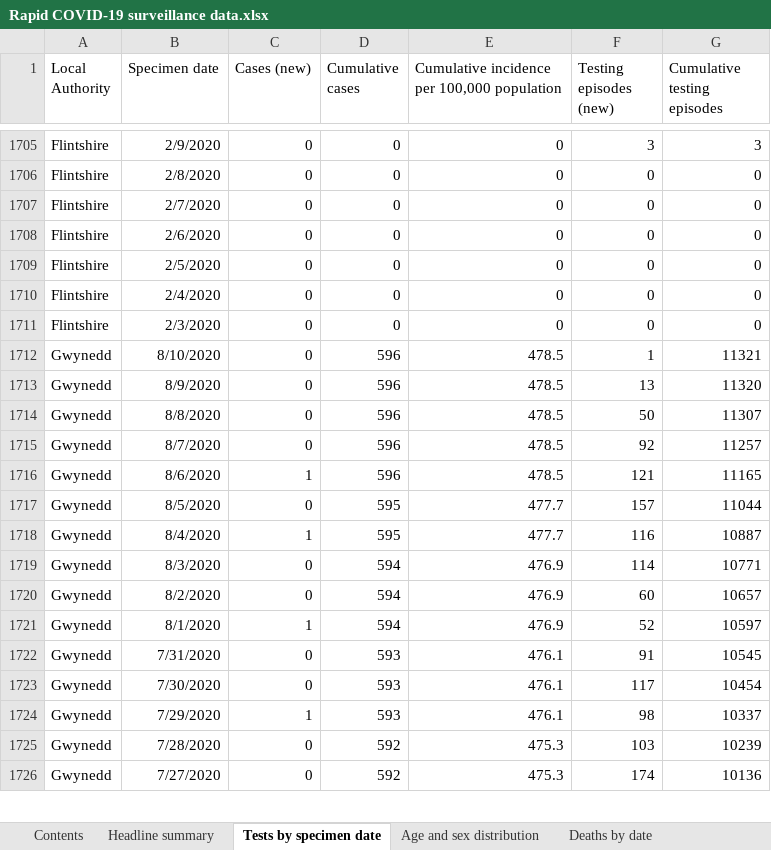
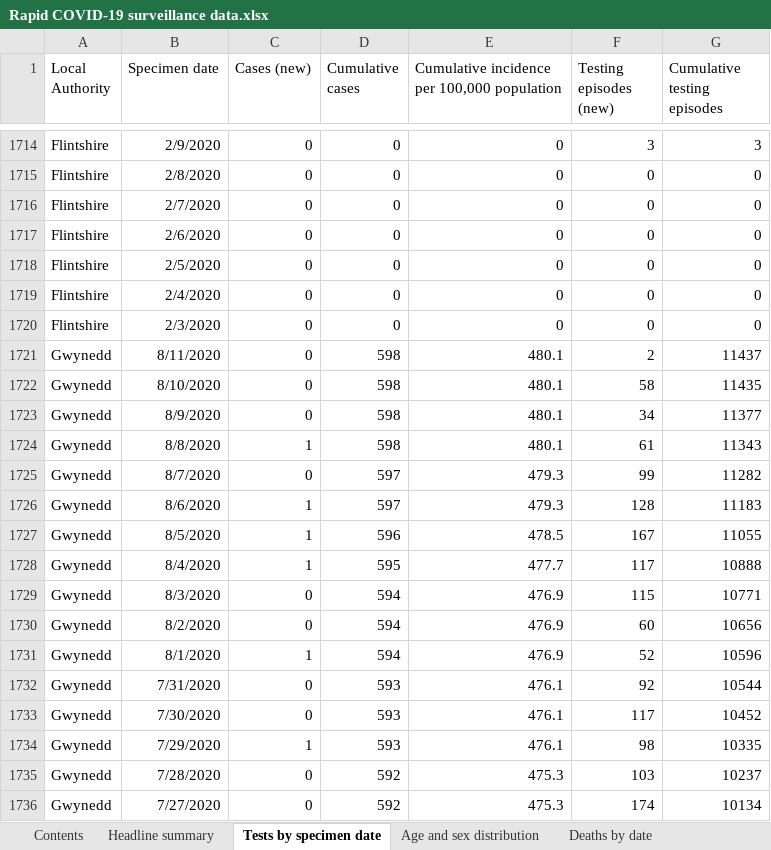
Before and after one commit to geeogi/covid-19-uk-data, an Excel workbook: data/raw/phw/Rapid COVID-19 surveillance data.xlsx, sheet Tests by specimen date, drawn as a sheet; only a part is shown, gaps mark what is left out; values as stored, in another font and other column widths than the file's, no borders; addresses are those after the commit; the diff covers the shown part only; the diff names each change by its address in the sheet, - before the commit and + after, or states it on an @@ line.

```diff
--- a/data/raw/phw/Rapid COVID-19 surveillance data.xlsx (sheet Tests by specimen date)
+++ b/data/raw/phw/Rapid COVID-19 surveillance data.xlsx (sheet Tests by specimen date)
+row 1721: Gwynedd | 8/11/2020 | 0 | 598 | 480.1 | 2 | 11437
-D1722:D1724 (Cumulative cases): 596
+D1722:D1724 (Cumulative cases): 598
-E1722:E1724: 478.5
+E1722:E1724: 480.1
-F1722 (Testing episodes (new)): 1
+F1722 (Testing episodes (new)): 58
-G1722 (Cumulative testing episodes): 11321
+G1722 (Cumulative testing episodes): 11435
-F1723 (Testing episodes (new)): 13
+F1723 (Testing episodes (new)): 34
-G1723 (Cumulative testing episodes): 11320
+G1723 (Cumulative testing episodes): 11377
-C1724 (Cases (new)): 0
+C1724 (Cases (new)): 1
-F1724 (Testing episodes (new)): 50
+F1724 (Testing episodes (new)): 61
-G1724 (Cumulative testing episodes): 11307
+G1724 (Cumulative testing episodes): 11343
-D1725:D1726 (Cumulative cases): 596
+D1725:D1726 (Cumulative cases): 597
-E1725:E1726: 478.5
+E1725:E1726: 479.3
-F1725 (Testing episodes (new)): 92
+F1725 (Testing episodes (new)): 99
-G1725 (Cumulative testing episodes): 11257
+G1725 (Cumulative testing episodes): 11282
-F1726 (Testing episodes (new)): 121
+F1726 (Testing episodes (new)): 128
-G1726 (Cumulative testing episodes): 11165
+G1726 (Cumulative testing episodes): 11183
-C1727 (Cases (new)): 0
+C1727 (Cases (new)): 1
-D1727 (Cumulative cases): 595
+D1727 (Cumulative cases): 596
-E1727: 477.7
+E1727: 478.5
-F1727 (Testing episodes (new)): 157
+F1727 (Testing episodes (new)): 167
-G1727 (Cumulative testing episodes): 11044
+G1727 (Cumulative testing episodes): 11055
-F1728 (Testing episodes (new)): 116
+F1728 (Testing episodes (new)): 117
-G1728 (Cumulative testing episodes): 10887
+G1728 (Cumulative testing episodes): 10888
-F1729 (Testing episodes (new)): 114
+F1729 (Testing episodes (new)): 115
-G1730 (Cumulative testing episodes): 10657
+G1730 (Cumulative testing episodes): 10656
-G1731 (Cumulative testing episodes): 10597
+G1731 (Cumulative testing episodes): 10596
-F1732 (Testing episodes (new)): 91
+F1732 (Testing episodes (new)): 92
-G1732 (Cumulative testing episodes): 10545
+G1732 (Cumulative testing episodes): 10544
-G1733 (Cumulative testing episodes): 10454
+G1733 (Cumulative testing episodes): 10452
-G1734 (Cumulative testing episodes): 10337
+G1734 (Cumulative testing episodes): 10335
-G1735 (Cumulative testing episodes): 10239
+G1735 (Cumulative testing episodes): 10237
-G1736 (Cumulative testing episodes): 10136
+G1736 (Cumulative testing episodes): 10134
```
Also changed, not shown: 23 added rows and 351 edited cells elsewhere in this sheet, sheet Total tests authorised, sheet Age and sex distribution, sheet Headline summary, sheet Deaths by date, sheet Deaths by LHB, sheet Contents, 7 other files.
